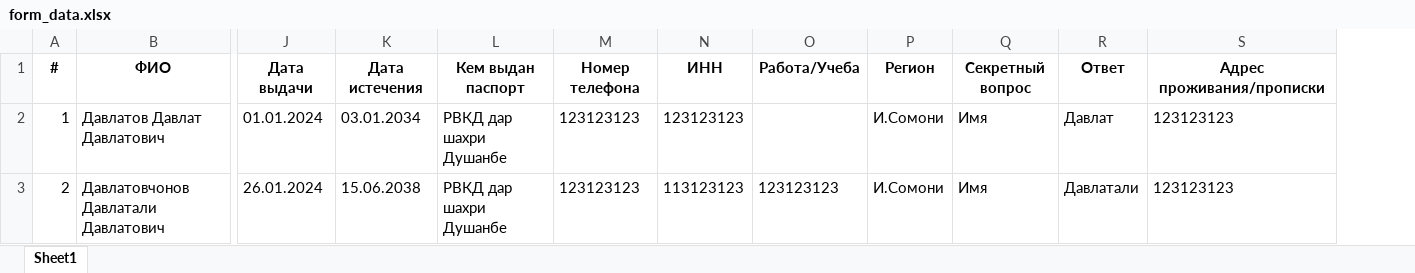
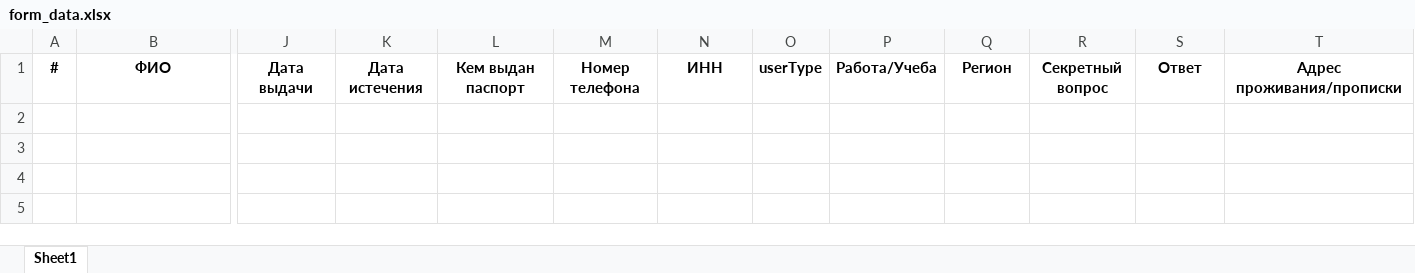
Before and after one commit to zefs-cyber/passForm, an Excel workbook: myapp/media/form_data.xlsx, sheet Sheet1, drawn as a sheet; only a part is shown, gaps mark what is left out; values as stored, in another font and other column widths than the file's, no borders; removed rows and columns are numbered as before the commit, all else as after; rows hold the shown columns only; the diff names each change by its address in the sheet, - before the commit and + after, or states it on an @@ line.

```diff
--- a/myapp/media/form_data.xlsx (sheet Sheet1)
+++ b/myapp/media/form_data.xlsx (sheet Sheet1)
+column O, row 1: userType
-row 2: 1 | Давлатов Давлат Давлатович | 01.01.2024 | 03.01.2034 | РВКД дар шахри Душанбе | 123123123 | 123123123 |  | И.Сомони | Имя | Давлат | 123123123
-row 3: 2 | Давлатовчонов Давлатали Давлатович | 26.01.2024 | 15.06.2038 | РВКД дар шахри Душанбе | 123123123 | 113123123 | 123123123 | И.Сомони | Имя | Давлатали | 123123123
```
Also changed, not shown: myapp/media/student_data.xlsx, 16 other files.
